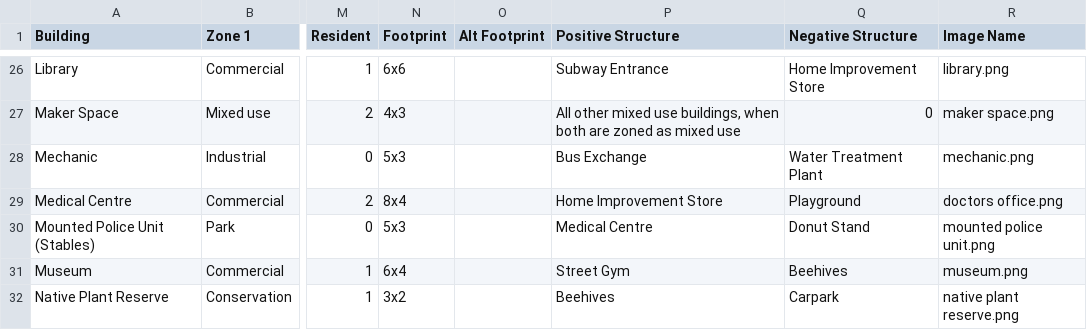
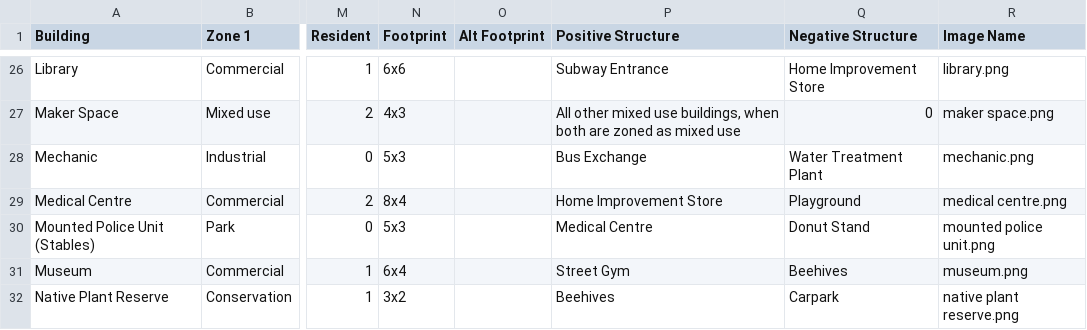
Before and after one commit to James-Archer/democract-manifest-town-planner, a CSV file: src/data/buildingData.csv, drawn as a sheet; only a part is shown, gaps mark what is left out; the diff names each change by its address in the sheet, - before the commit and + after, or states it on an @@ line.

Commit message:
Add medical centre image to data

```diff
--- a/src/data/buildingData.csv
+++ b/src/data/buildingData.csv
-R29 (Image Name): doctors office.png
+R29 (Image Name): medical centre.png
```
